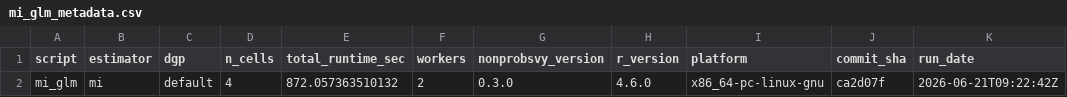
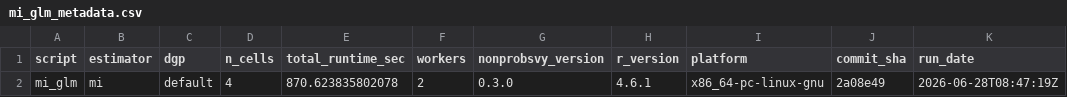
Before and after one commit to ncn-foreigners/nonprobsvy-coverage, a CSV file: results/mi/mi_glm_metadata.csv, drawn as a sheet.

```diff
--- a/results/mi/mi_glm_metadata.csv
+++ b/results/mi/mi_glm_metadata.csv
@@ -1,2 +1,2 @@
 script,estimator,dgp,n_cells,total_runtime_sec,workers,nonprobsvy_version,r_version,platform,commit_sha,run_date
-mi_glm,mi,default,4,872.057363510132,2,0.3.0,4.6.0,x86_64-pc-linux-gnu,ca2d07f,2026-06-21T09:22:42Z
+mi_glm,mi,default,4,870.623835802078,2,0.3.0,4.6.1,x86_64-pc-linux-gnu,2a08e49,2026-06-28T08:47:19Z
```
Also changed, not shown: results/mi/mi_glm_coverage.csv, results/mi/mi_nn_boot_coverage.csv, 7 other files.
